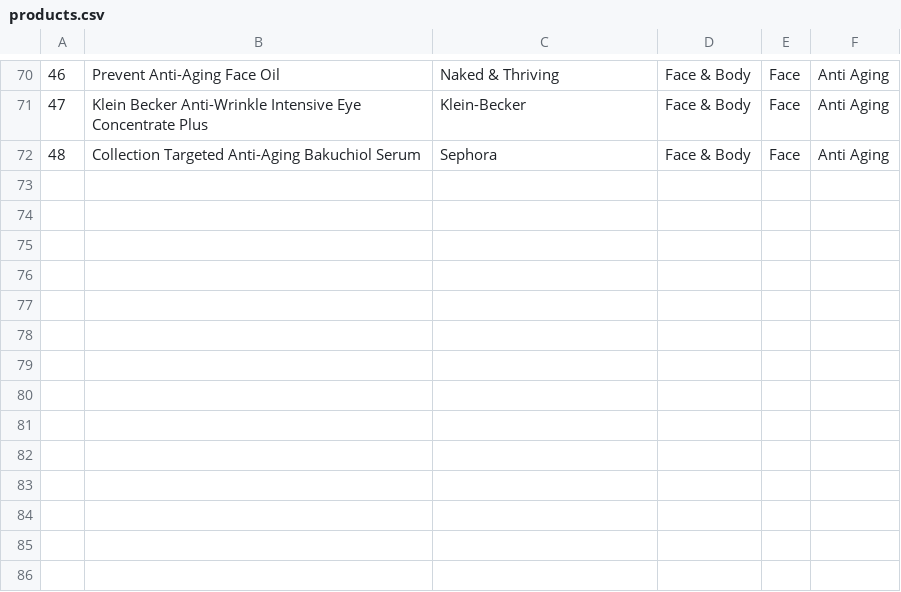
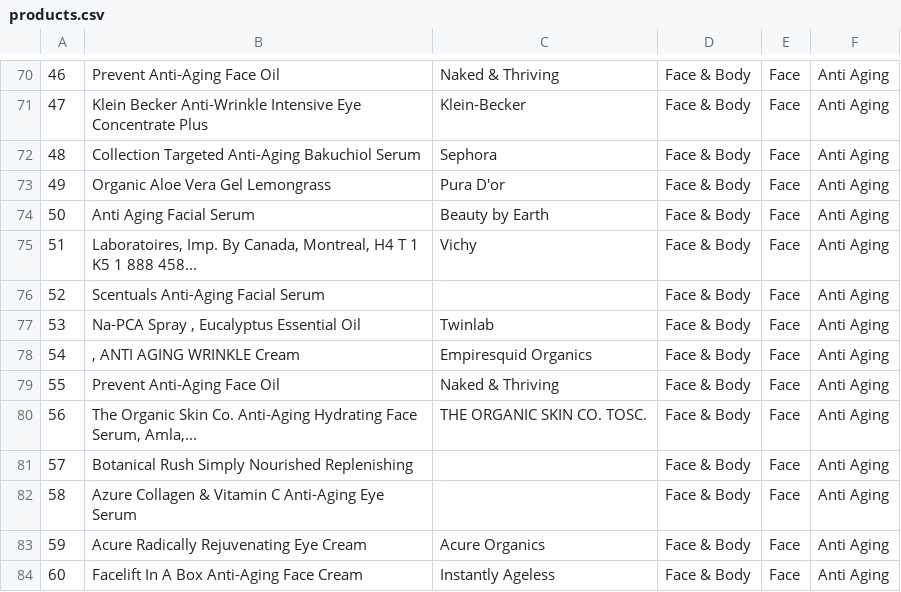
Before and after one commit to AhmedNabil/eboutiques-scraper, a CSV file: products.csv, drawn as a sheet; only a part is shown, gaps mark what is left out; the diff names each change by its address in the sheet, - before the commit and + after, or states it on an @@ line.

Commit message:
=init

```diff
--- a/products.csv
+++ b/products.csv
+row 73: 49 | Organic Aloe Vera Gel Lemongrass | Pura D'or | Face & Body | Face | Anti Aging
+row 74: 50 | Anti Aging Facial Serum | Beauty by Earth | Face & Body | Face | Anti Aging
+row 75: 51 | Laboratoires, Imp. By Canada, Montreal, H4 T 1 K5 1 888 458... | Vichy | Face & Body | Face | Anti Aging
+row 76: 52 | Scentuals Anti-Aging Facial Serum |  | Face & Body | Face | Anti Aging
+row 77: 53 | Na-PCA Spray , Eucalyptus Essential Oil | Twinlab | Face & Body | Face | Anti Aging
+row 78: 54 | , ANTI AGING WRINKLE Cream | Empiresquid Organics | Face & Body | Face | Anti Aging
+row 79: 55 | Prevent Anti-Aging Face Oil | Naked & Thriving | Face & Body | Face | Anti Aging
+row 80: 56 | The Organic Skin Co. Anti-Aging Hydrating Face Serum, Amla,... | THE ORGANIC SKIN CO. TOSC. | Face & Body | Face | Anti Aging
+row 81: 57 | Botanical Rush Simply Nourished Replenishing |  | Face & Body | Face | Anti Aging
+row 82: 58 | Azure Collagen & Vitamin C Anti-Aging Eye Serum |  | Face & Body | Face | Anti Aging
+row 83: 59 | Acure Radically Rejuvenating Eye Cream | Acure Organics | Face & Body | Face | Anti Aging
+row 84: 60 | Facelift In A Box Anti-Aging Face Cream | Instantly Ageless | Face & Body | Face | Anti Aging
```
